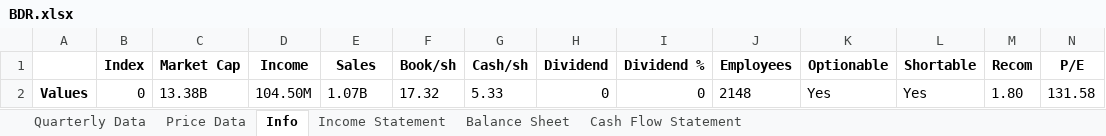
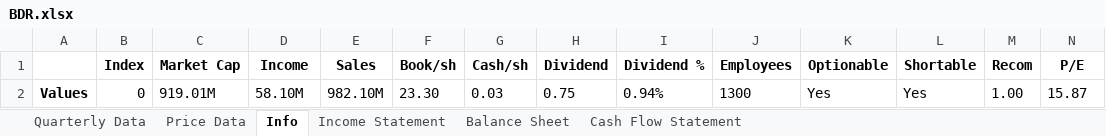
Before and after one commit to humlen/HQ, an Excel workbook: PowerBI Resources/BDR.xlsx, sheet Info, drawn as a sheet; only a part is shown; values as stored, in another font and other column widths than the file's, no borders; removed rows and columns are numbered as before the commit, all else as after; rows hold the shown columns only; the diff names each change by its address in the sheet, - before the commit and + after, or states it on an @@ line.

```diff
--- a/PowerBI Resources/BDR.xlsx (sheet Info)
+++ b/PowerBI Resources/BDR.xlsx (sheet Info)
-row 2: Values | 0 | 13.38B | 104.50M | 1.07B | 17.32 | 5.33 | 0 | 0 | 2148 | Yes | Yes | 1.80 | 131.58
+row 2: Values | 0 | 919.01M | 58.10M | 982.10M | 23.30 | 0.03 | 0.75 | 0.94% | 1300 | Yes | Yes | 1.00 | 15.87
```
Also changed, not shown: sheet Price Data, sheet Income Statement, sheet Balance Sheet, sheet Cash Flow Statement, sheet Quarterly Data, 1 other file.
